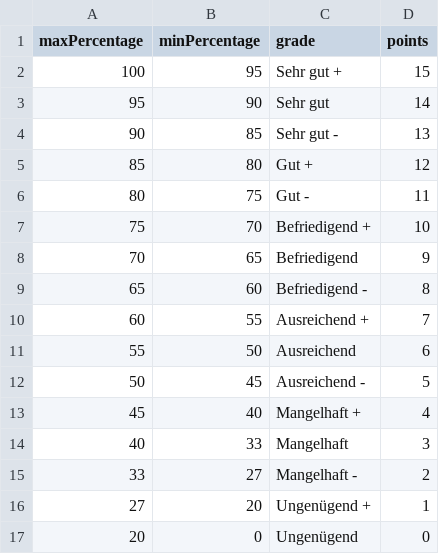
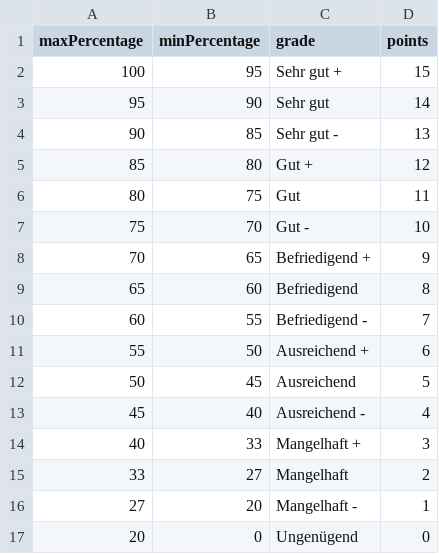
Before and after one commit to SimonSchulte/grading-score-sheet-app, a CSV file: src/assets/wirtschaftsgymnasium.csv, drawn as a sheet.

```diff
--- a/src/assets/wirtschaftsgymnasium.csv
+++ b/src/assets/wirtschaftsgymnasium.csv
@@ -5,13 +5,13 @@ maxPercentage;minPercentage;grade;points
 85;80;Gut +;12
-80;75;Gut -;11
-75;70;Befriedigend +;10
-70;65;Befriedigend;9
-65;60;Befriedigend -;8
-60;55;Ausreichend +;7
-55;50;Ausreichend;6
-50;45;Ausreichend -;5
-45;40;Mangelhaft +;4
-40;33;Mangelhaft;3
-33;27;Mangelhaft -;2
-27;20;Ungenügend +;1
+80;75;Gut;11
+75;70;Gut -;10
+70;65;Befriedigend +;9
+65;60;Befriedigend;8
+60;55;Befriedigend -;7
+55;50;Ausreichend +;6
+50;45;Ausreichend;5
+45;40;Ausreichend -;4
+40;33;Mangelhaft +;3
+33;27;Mangelhaft;2
+27;20;Mangelhaft -;1
 20;0;Ungenügend;0
```
Also changed, not shown: 21 other files.
